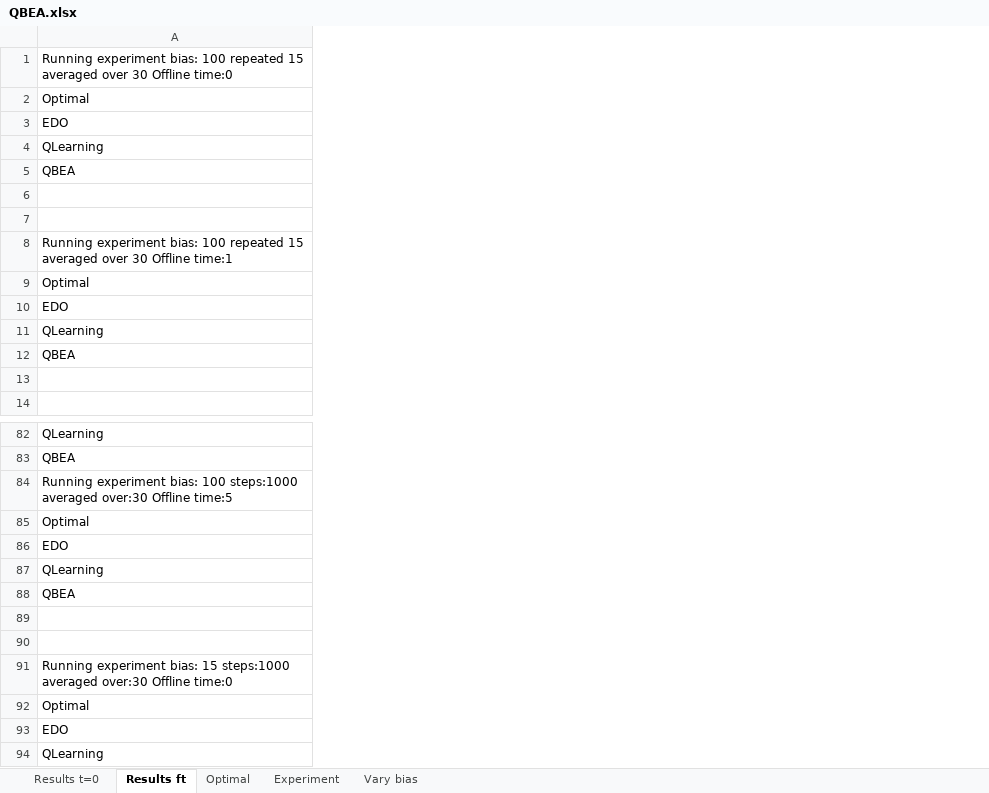
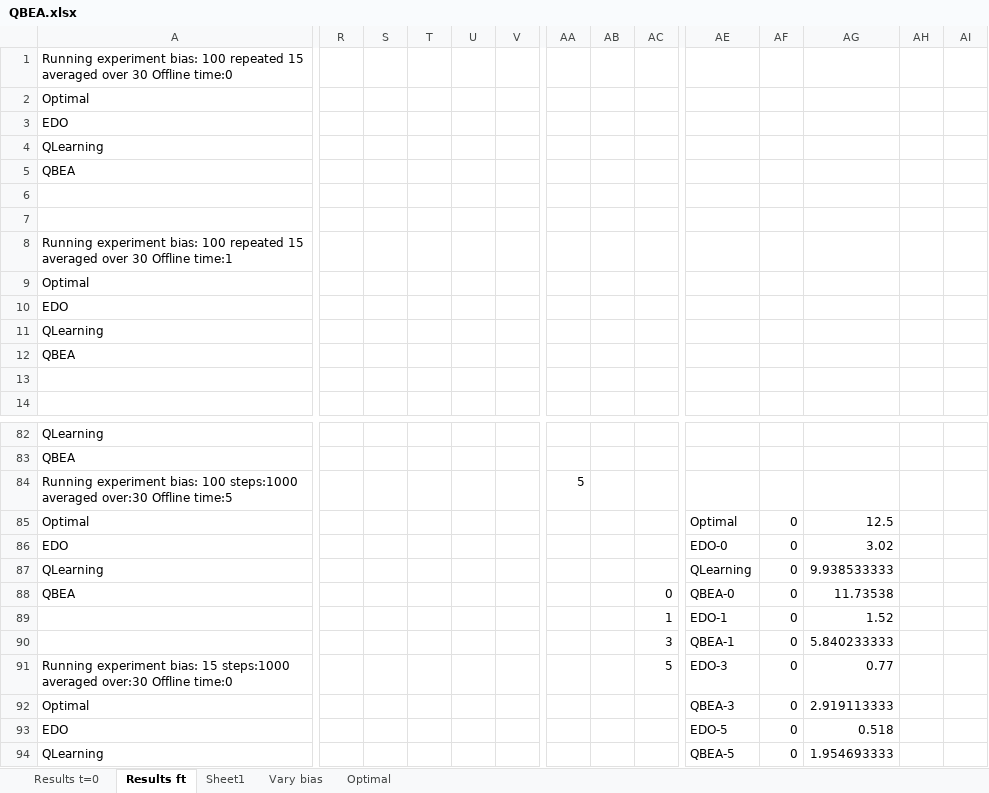
Before and after one commit to amansoni/sdmp, an Excel workbook: docs/QBEA.xlsx, sheet Results ft, drawn as a sheet; only a part is shown, gaps mark what is left out; values as stored, in another font and other column widths than the file's, no borders; charts and pictures not drawn; rows hold the shown columns only; the diff covers the shown part only; the diff names each change by its address in the sheet, - before the commit and + after, or states it on an @@ line.

Commit message:
Merge branch 'QBEA1' of github.com:amansoni/sdmp into QBEA1
# Conflicts:
#	.idea/workspace.xml
#	src/com/amansoni/Experiment.java
#	src/test/EnvironmentTest.java

```diff
--- a/docs/QBEA.xlsx (sheet Results ft)
+++ b/docs/QBEA.xlsx (sheet Results ft)
-sheet tab: Experiment
+sheet tab: Sheet1
@@ sheet tab order changed: Results t=0 | Results ft | Sheet1 | Vary bias | Optimal @@
+column R, empty
+column S, empty
+column T, empty
+column U, empty
+column V, empty
+column AA, row 84: 5
+column AB, empty
+column AC, rows 88-91: 0 | 1 | 3 | 5
+column AE, rows 85-94: Optimal | EDO-0 | QLearning | QBEA-0 | EDO-1 | QBEA-1 | EDO-3 | QBEA-3 | EDO-5 | QBEA-5
+column AF, rows 85-94: all 0
+column AG, rows 85-94: 12.5 | 3.02 | 9.938533333 | 11.73538 | 1.52 | 5.840233333 | 0.77 | 2.919113333 | 0.518 | 1.954693333
+column AH, empty
+column AI, empty
-row 89: (empty)
+row 89:  |  |  |  |  |  |  |  | 1 | EDO-1 | 0 | 1.52
```
Also changed, not shown: 5 added columns elsewhere in this sheet, charts or pictures, 8 other files.
